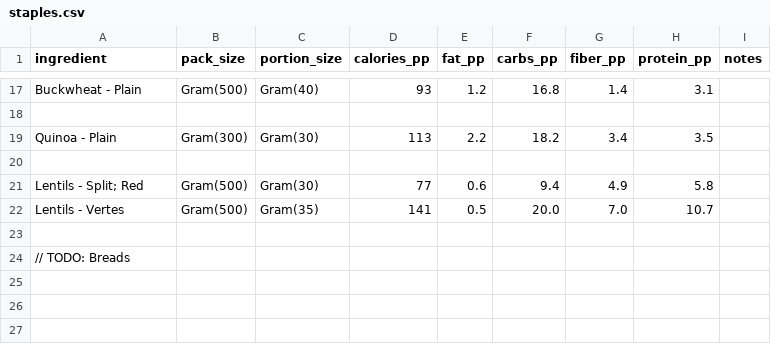
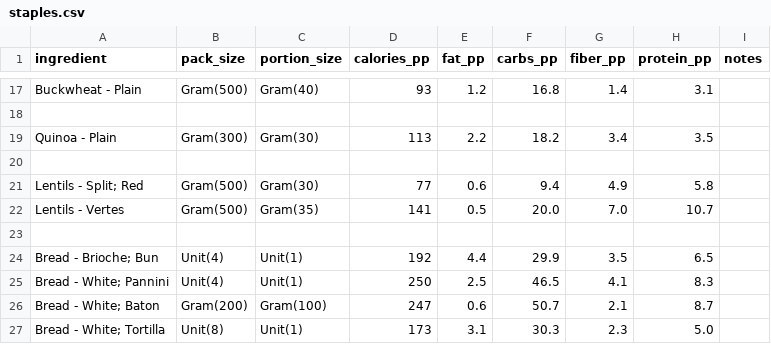
Before and after one commit to JoeBillingsley/Sous-the-Chef, a CSV file: ingredients/staples.csv, drawn as a sheet; only a part is shown, gaps mark what is left out.

Commit message:
More staples + veg.

```diff
--- a/ingredients/staples.csv
+++ b/ingredients/staples.csv
@@ -23,2 +23,5 @@ Lentils - Vertes, Gram(500), Gram(35), 141, 0.5, 20.0, 7.0, 10.7, ""
 
-// TODO: Breads
+Bread - Brioche; Bun, Unit(4), Unit(1), 192, 4.4, 29.9, 3.5, 6.5, ""
+Bread - White; Pannini, Unit(4), Unit(1), 250, 2.5, 46.5, 4.1, 8.3, ""
+Bread - White; Baton, Gram(200), Gram(100), 247, 0.6, 50.7, 2.1, 8.7, ""
+Bread - White; Tortilla, Unit(8), Unit(1), 173, 3.1, 30.3, 2.3, 5.0, ""
```
Also changed, not shown: ingredients/vegetables.csv.
